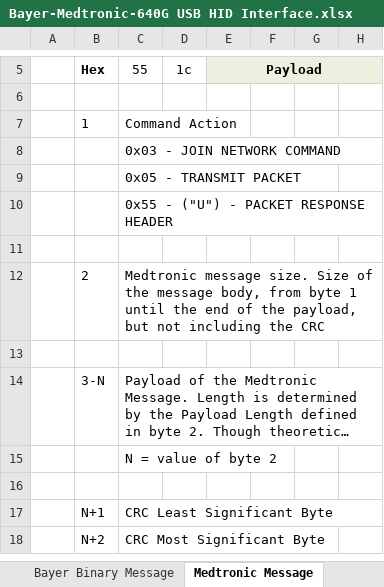
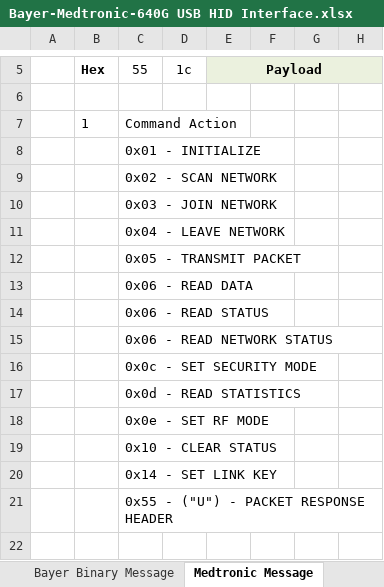
Before and after one commit to pazaan/decoding-contour-next-link, an Excel workbook: Bayer-Medtronic-640G USB HID Interface.xlsx, sheet Medtronic Message, drawn as a sheet; only a part is shown, gaps mark what is left out; the shorter side is filled out with more unchanged rows; long unchanged cells end in …; values as stored, in another font and other column widths than the file's, no borders; rows hold the shown columns only; the diff names each change by its address in the sheet, - before the commit and + after, or states it on an @@ line.

```diff
--- a/Bayer-Medtronic-640G USB HID Interface.xlsx (sheet Medtronic Message)
+++ b/Bayer-Medtronic-640G USB HID Interface.xlsx (sheet Medtronic Message)
-C8: 0x03 - JOIN NETWORK COMMAND
+C8: 0x01 - INITIALIZE
+row 9:  |  | 0x02 - SCAN NETWORK
+row 10:  |  | 0x03 - JOIN NETWORK
+row 11:  |  | 0x04 - LEAVE NETWORK
+row 13:  |  | 0x06 - READ DATA
+row 14:  |  | 0x06 - READ STATUS
+row 15:  |  | 0x06 - READ NETWORK STATUS
+row 16:  |  | 0x0c - SET SECURITY MODE
+row 17:  |  | 0x0d - READ STATISTICS
+row 18:  |  | 0x0e - SET RF MODE
+row 19:  |  | 0x10 - CLEAR STATUS
+row 20:  |  | 0x14 - SET LINK KEY
```
Also changed, not shown: sheet OPEN_CONNECTION Response, sheet Bayer Binary Message, sheet READ_INFO Response, sheet SEND_MESSAGE Request, 1 other file.
